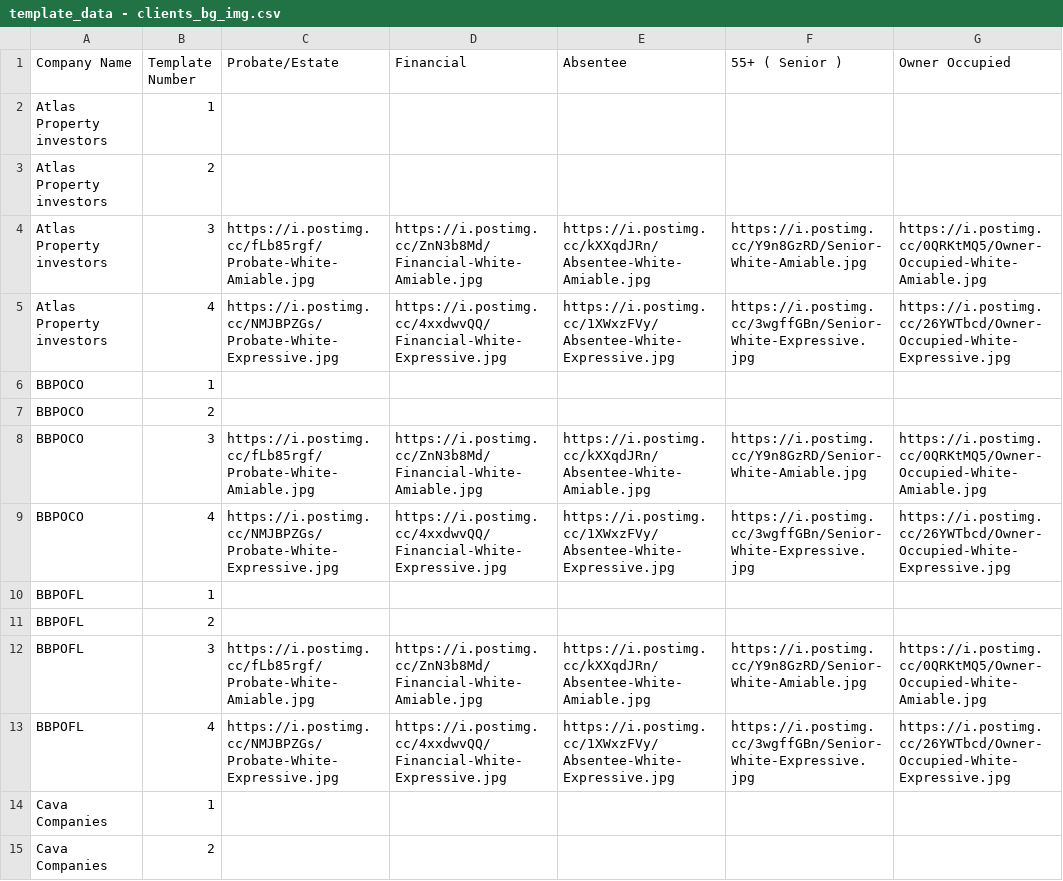
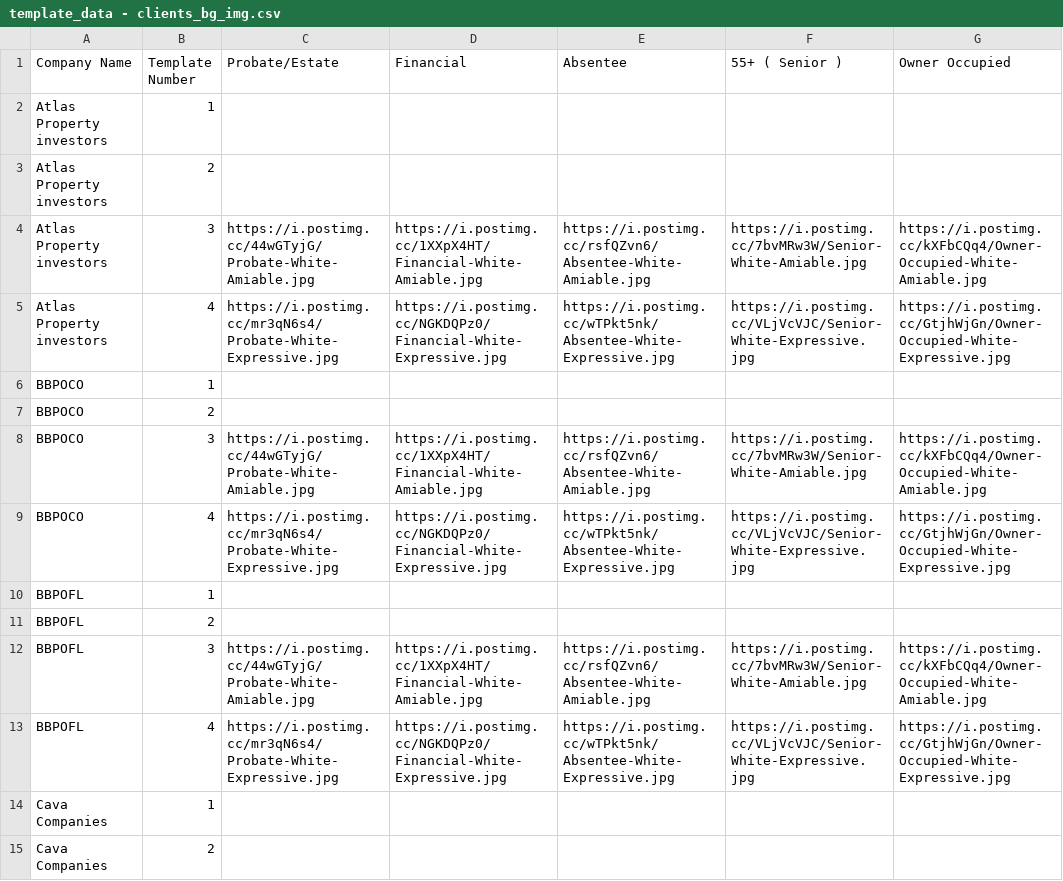
Before and after one commit to ignacioaraya1995/direct_mail_V2, a CSV file: input/template_data - clients_bg_img.csv, drawn as a sheet; only a part is shown; the diff covers the shown part only.

```diff
--- a/input/template_data - clients_bg_img.csv
+++ b/input/template_data - clients_bg_img.csv
@@ -3,12 +3,12 @@ Atlas Property investors,1,,,,,
 Atlas Property investors,2,,,,,
-Atlas Property investors,3,https://i.postimg.cc/fLb85rgf/Probate-White-Amiable.jpg,https://i.postimg.cc/ZnN3b8Md/Financial-White-Amiable.jpg,https://i.postimg.cc/kXXqdJRn/Absentee-White-Amiable.jpg,https://i.postimg.cc/Y9n8GzRD/Senior-White-Amiable.jpg,https://i.postimg.cc/0QRKtMQ5/Owner-Occupied-White-Amiable.jpg
-Atlas Property investors,4,https://i.postimg.cc/NMJBPZGs/Probate-White-Expressive.jpg,https://i.postimg.cc/4xxdwvQQ/Financial-White-Expressive.jpg,https://i.postimg.cc/1XWxzFVy/Absentee-White-Expressive.jpg,https://i.postimg.cc/3wgffGBn/Senior-White-Expressive.jpg,https://i.postimg.cc/26YWTbcd/Owner-Occupied-White-Expressive.jpg
+Atlas Property investors,3,https://i.postimg.cc/44wGTyjG/Probate-White-Amiable.jpg,https://i.postimg.cc/1XXpX4HT/Financial-White-Amiable.jpg,https://i.postimg.cc/rsfQZvn6/Absentee-White-Amiable.jpg,https://i.postimg.cc/7bvMRw3W/Senior-White-Amiable.jpg,https://i.postimg.cc/kXFbCQq4/Owner-Occupied-White-Amiable.jpg
+Atlas Property investors,4,https://i.postimg.cc/mr3qN6s4/Probate-White-Expressive.jpg,https://i.postimg.cc/NGKDQPz0/Financial-White-Expressive.jpg,https://i.postimg.cc/wTPkt5nk/Absentee-White-Expressive.jpg,https://i.postimg.cc/VLjVcVJC/Senior-White-Expressive.jpg,https://i.postimg.cc/GtjhWjGn/Owner-Occupied-White-Expressive.jpg
 BBPOCO,1,,,,,
 BBPOCO,2,,,,,
-BBPOCO,3,https://i.postimg.cc/fLb85rgf/Probate-White-Amiable.jpg,https://i.postimg.cc/ZnN3b8Md/Financial-White-Amiable.jpg,https://i.postimg.cc/kXXqdJRn/Absentee-White-Amiable.jpg,https://i.postimg.cc/Y9n8GzRD/Senior-White-Amiable.jpg,https://i.postimg.cc/0QRKtMQ5/Owner-Occupied-White-Amiable.jpg
-BBPOCO,4,https://i.postimg.cc/NMJBPZGs/Probate-White-Expressive.jpg,https://i.postimg.cc/4xxdwvQQ/Financial-White-Expressive.jpg,https://i.postimg.cc/1XWxzFVy/Absentee-White-Expressive.jpg,https://i.postimg.cc/3wgffGBn/Senior-White-Expressive.jpg,https://i.postimg.cc/26YWTbcd/Owner-Occupied-White-Expressive.jpg
+BBPOCO,3,https://i.postimg.cc/44wGTyjG/Probate-White-Amiable.jpg,https://i.postimg.cc/1XXpX4HT/Financial-White-Amiable.jpg,https://i.postimg.cc/rsfQZvn6/Absentee-White-Amiable.jpg,https://i.postimg.cc/7bvMRw3W/Senior-White-Amiable.jpg,https://i.postimg.cc/kXFbCQq4/Owner-Occupied-White-Amiable.jpg
+BBPOCO,4,https://i.postimg.cc/mr3qN6s4/Probate-White-Expressive.jpg,https://i.postimg.cc/NGKDQPz0/Financial-White-Expressive.jpg,https://i.postimg.cc/wTPkt5nk/Absentee-White-Expressive.jpg,https://i.postimg.cc/VLjVcVJC/Senior-White-Expressive.jpg,https://i.postimg.cc/GtjhWjGn/Owner-Occupied-White-Expressive.jpg
 BBPOFL,1,,,,,
 BBPOFL,2,,,,,
-BBPOFL,3,https://i.postimg.cc/fLb85rgf/Probate-White-Amiable.jpg,https://i.postimg.cc/ZnN3b8Md/Financial-White-Amiable.jpg,https://i.postimg.cc/kXXqdJRn/Absentee-White-Amiable.jpg,https://i.postimg.cc/Y9n8GzRD/Senior-White-Amiable.jpg,https://i.postimg.cc/0QRKtMQ5/Owner-Occupied-White-Amiable.jpg
-BBPOFL,4,https://i.postimg.cc/NMJBPZGs/Probate-White-Expressive.jpg,https://i.postimg.cc/4xxdwvQQ/Financial-White-Expressive.jpg,https://i.postimg.cc/1XWxzFVy/Absentee-White-Expressive.jpg,https://i.postimg.cc/3wgffGBn/Senior-White-Expressive.jpg,https://i.postimg.cc/26YWTbcd/Owner-Occupied-White-Expressive.jpg
+BBPOFL,3,https://i.postimg.cc/44wGTyjG/Probate-White-Amiable.jpg,https://i.postimg.cc/1XXpX4HT/Financial-White-Amiable.jpg,https://i.postimg.cc/rsfQZvn6/Absentee-White-Amiable.jpg,https://i.postimg.cc/7bvMRw3W/Senior-White-Amiable.jpg,https://i.postimg.cc/kXFbCQq4/Owner-Occupied-White-Amiable.jpg
+BBPOFL,4,https://i.postimg.cc/mr3qN6s4/Probate-White-Expressive.jpg,https://i.postimg.cc/NGKDQPz0/Financial-White-Expressive.jpg,https://i.postimg.cc/wTPkt5nk/Absentee-White-Expressive.jpg,https://i.postimg.cc/VLjVcVJC/Senior-White-Expressive.jpg,https://i.postimg.cc/GtjhWjGn/Owner-Occupied-White-Expressive.jpg
 Cava Companies,1,,,,,
```
Also changed, not shown: 4 added rows and 74 edited cells elsewhere in this file, input/template_data - clients_address.csv, input/template_data - clients_data.csv, 11 other files.
